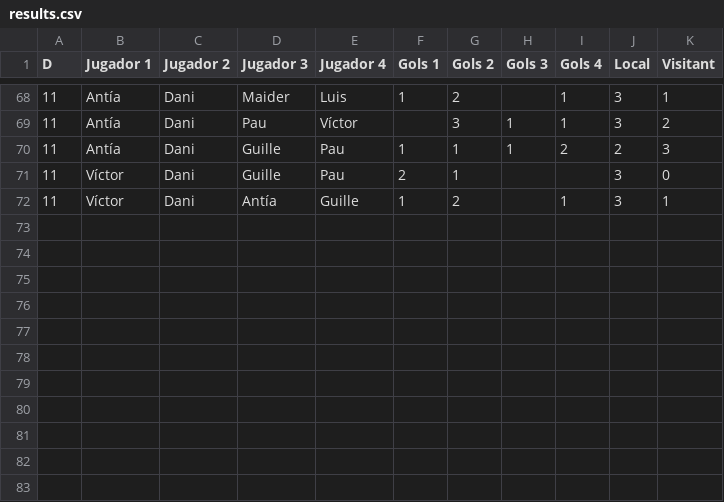
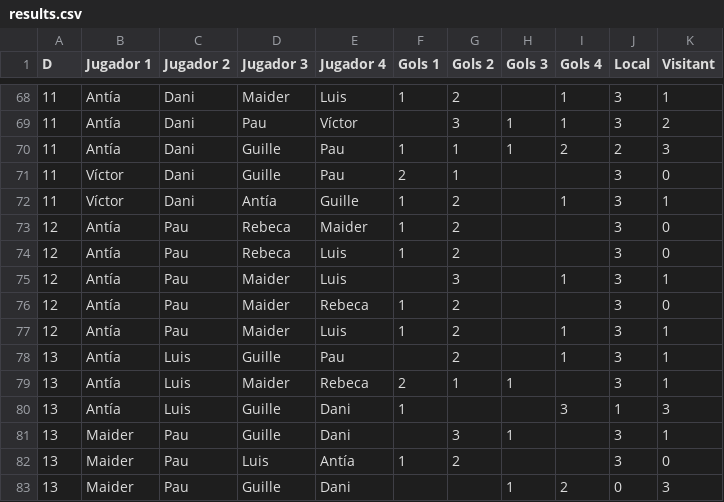
Before and after one commit to pgrebolt/ICEChampionsLeague, a CSV file: results.csv, drawn as a sheet; only a part is shown, gaps mark what is left out; the diff names each change by its address in the sheet, - before the commit and + after, or states it on an @@ line.

Commit message:
Added results until matchday 12

```diff
--- a/results.csv
+++ b/results.csv
+row 73: 12 | Antía | Pau | Rebeca | Maider | 1 | 2 |  |  | 3 | 0
+row 74: 12 | Antía | Pau | Rebeca | Luis | 1 | 2 |  |  | 3 | 0
+row 75: 12 | Antía | Pau | Maider | Luis |  | 3 |  | 1 | 3 | 1
+row 76: 12 | Antía | Pau | Maider | Rebeca | 1 | 2 |  |  | 3 | 0
+row 77: 12 | Antía | Pau | Maider | Luis | 1 | 2 |  | 1 | 3 | 1
+row 78: 13 | Antía | Luis | Guille | Pau |  | 2 |  | 1 | 3 | 1
+row 79: 13 | Antía | Luis | Maider | Rebeca | 2 | 1 | 1 |  | 3 | 1
+row 80: 13 | Antía | Luis | Guille | Dani | 1 |  |  | 3 | 1 | 3
+row 81: 13 | Maider | Pau | Guille | Dani |  | 3 | 1 |  | 3 | 1
+row 82: 13 | Maider | Pau | Luis | Antía | 1 | 2 |  |  | 3 | 0
+row 83: 13 | Maider | Pau | Guille | Dani |  |  | 1 | 2 | 0 | 3
```
Also changed, not shown: 5 other files.
